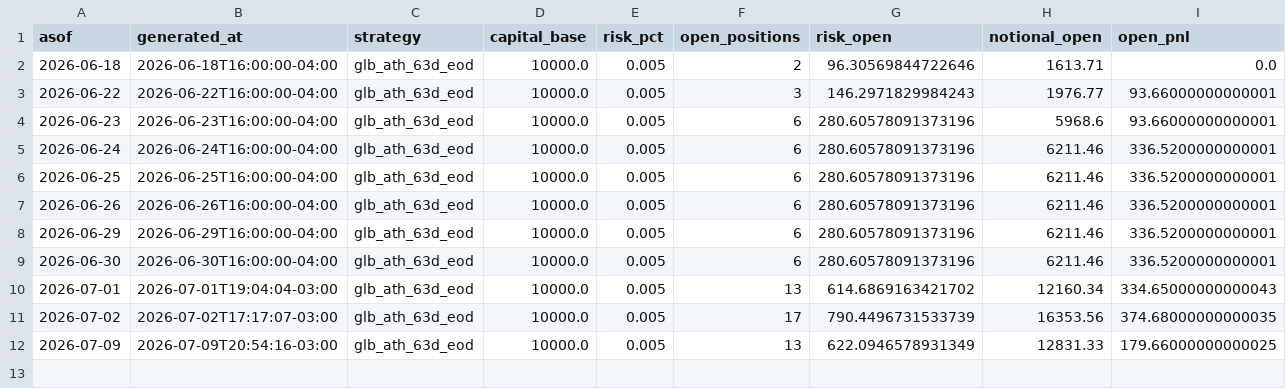
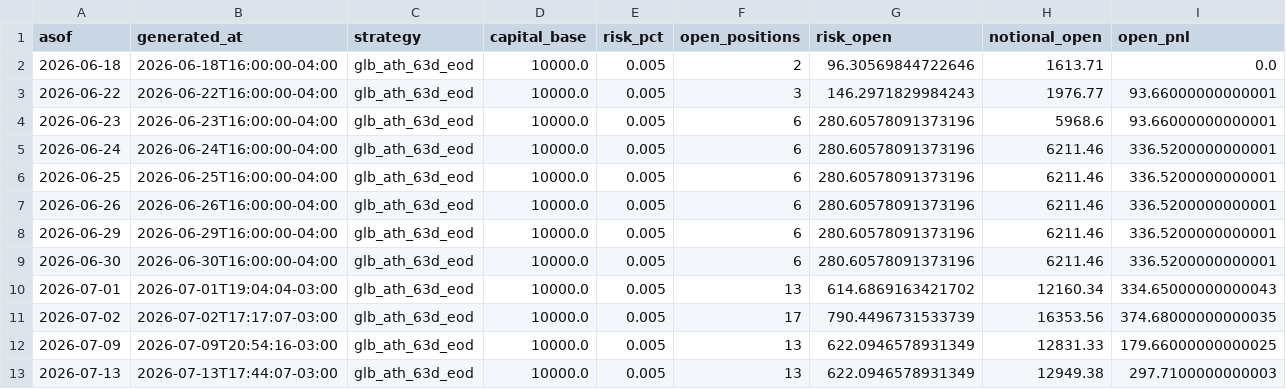
Before and after one commit to vmossini/radar-dashboard, a CSV file: trade_agent_daily_metrics.csv, drawn as a sheet; only a part is shown; rows hold the shown columns only; the diff names each change by its address in the sheet, - before the commit and + after, or states it on an @@ line.

```diff
--- a/trade_agent_daily_metrics.csv
+++ b/trade_agent_daily_metrics.csv
+row 13: 2026-07-13 | 2026-07-13T17:44:07-03:00 | glb_ath_63d_eod | 10000.0 | 0.005 | 13 | 622.0946578931349 | 12949.38 | 297.7100000000003
```
Also changed, not shown: latest_short_agent_metrics.csv, trade_agent_events.csv, 2 other files.
